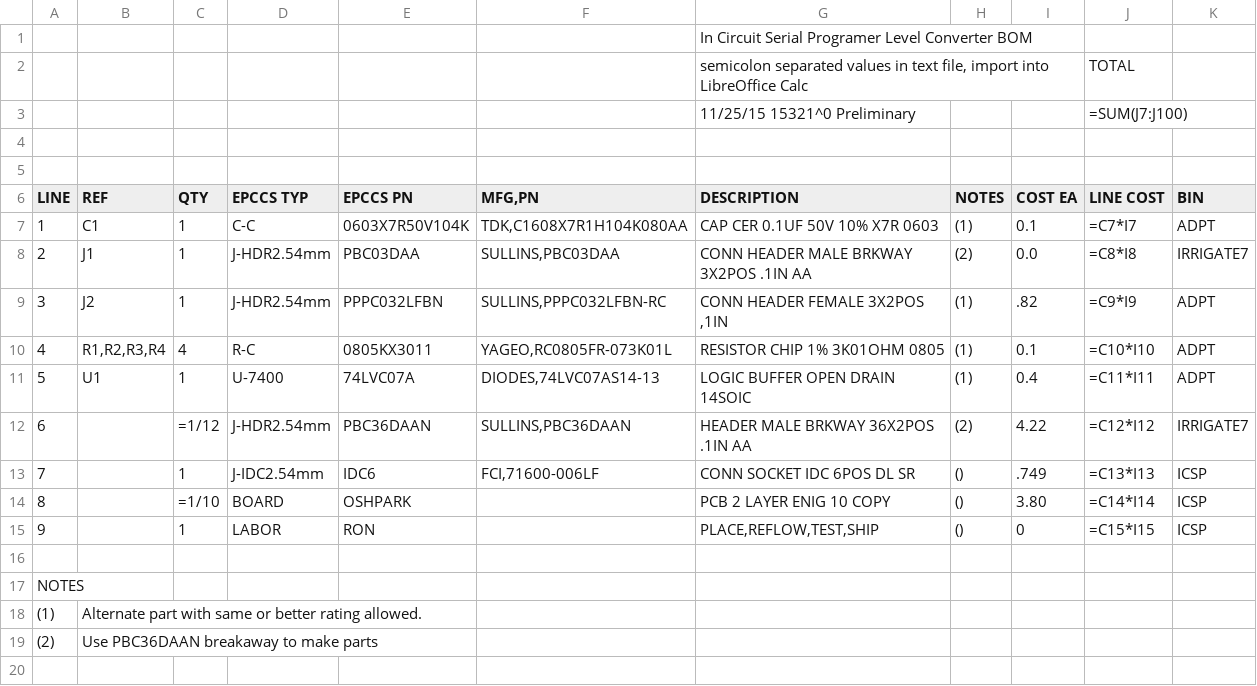
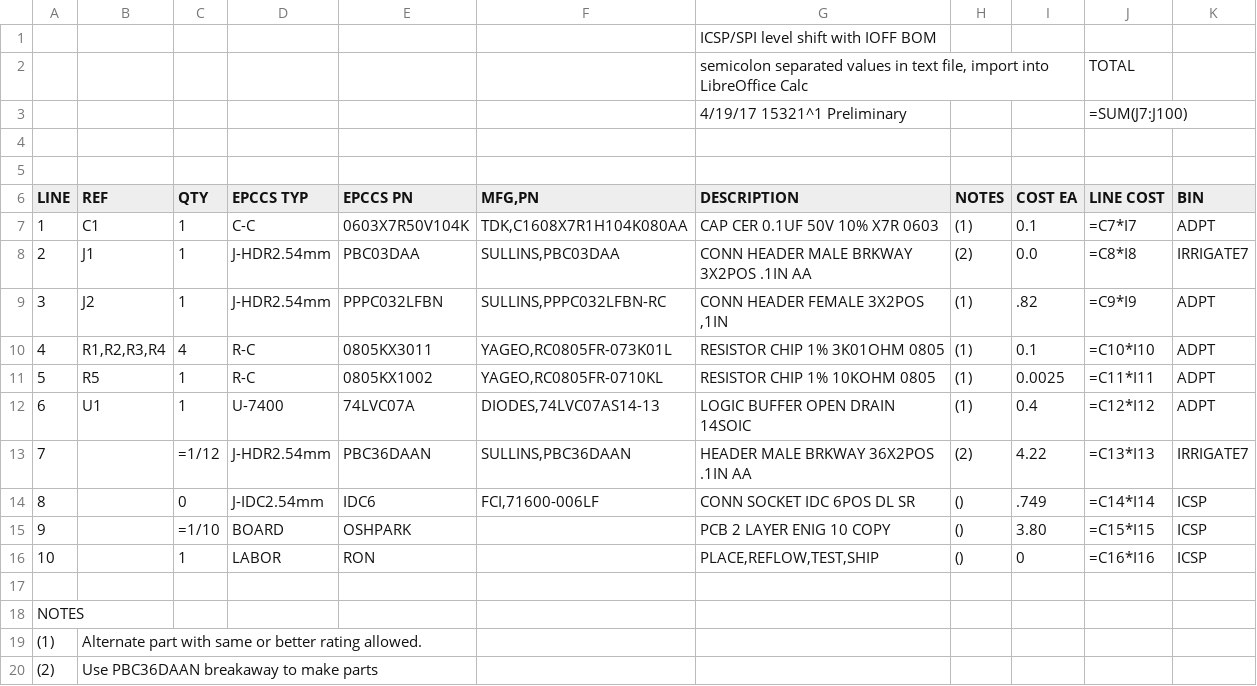
Before and after one commit to epccs/Driver, a CSV file: ICSP/Design/15321,BOM.csv, drawn as a sheet; addresses are those after the commit; the diff names each change by its address in the sheet, - before the commit and + after, or states it on an @@ line.

Commit message:
ICSP: ^1 assy, testing and evaluation

```diff
--- a/ICSP/Design/15321,BOM.csv
+++ b/ICSP/Design/15321,BOM.csv
-G1 (DESCRIPTION): In Circuit Serial Programer Level Converter BOM
+G1 (DESCRIPTION): ICSP/SPI level shift with IOFF BOM
-G3 (DESCRIPTION): 11/25/15 15321^0 Preliminary
+G3 (DESCRIPTION): 4/19/17 15321^1 Preliminary
+row 11: 5 | R5 | 1 | R-C | 0805KX1002 | YAGEO,RC0805FR-0710KL | RESISTOR CHIP 1% 10KOHM 0805 | (1) | 0.0025 | =C11*I11 | ADPT
@@ column A (LINE) renumbered between rows 12 and 16 @@
-J12 (LINE COST): =C11*I11
+J12 (LINE COST): =C12*I12
-J13 (LINE COST): =C12*I12
+J13 (LINE COST): =C13*I13
-C14 (QTY): 1
+C14 (QTY): 0
-J14 (LINE COST): =C13*I13
+J14 (LINE COST): =C14*I14
-J15 (LINE COST): =C14*I14
+J15 (LINE COST): =C15*I15
-J16 (LINE COST): =C15*I15
+J16 (LINE COST): =C16*I16
```
Also changed, not shown: K3/Design/16276,BOM.csv, 6 other files.
